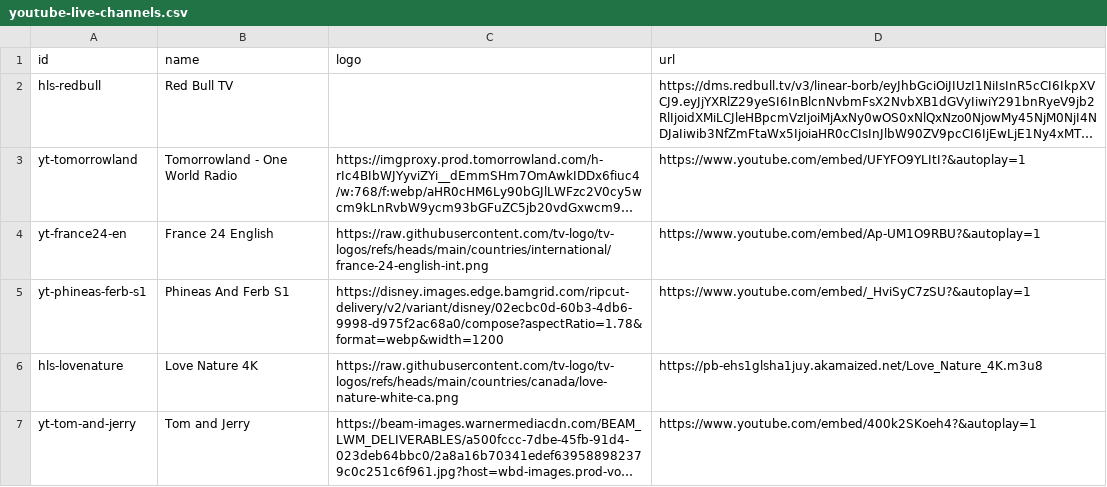
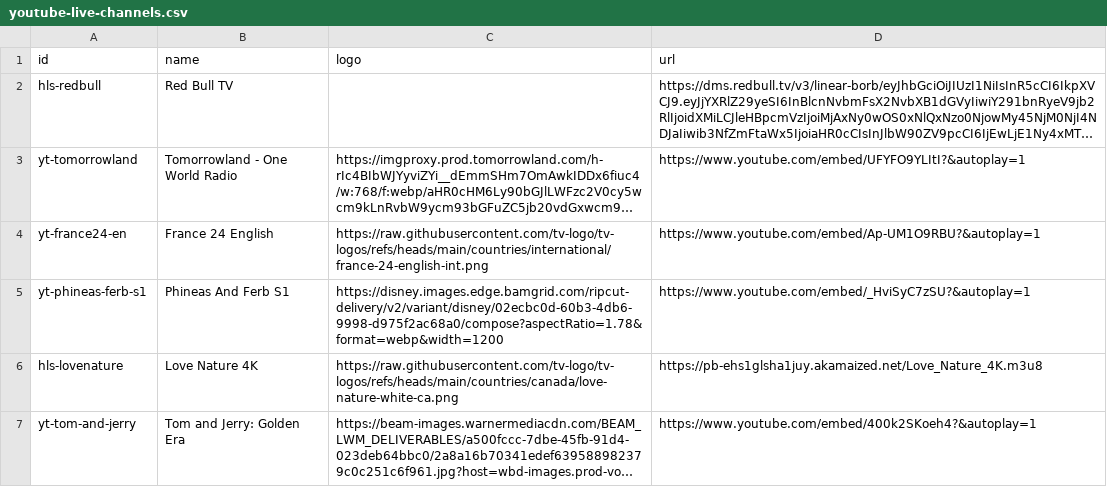
Before and after one commit to ducnt123/tvtools, a CSV file: youtube-live-channels.csv, drawn as a sheet; long unchanged cells end in …; the diff names each change by its address in the sheet, - before the commit and + after, or states it on an @@ line.

Commit message:
Update youtube-live-channels.csv

```diff
--- a/youtube-live-channels.csv
+++ b/youtube-live-channels.csv
-B7 (name): Tom and Jerry
+B7 (name): Tom and Jerry: Golden Era
```
